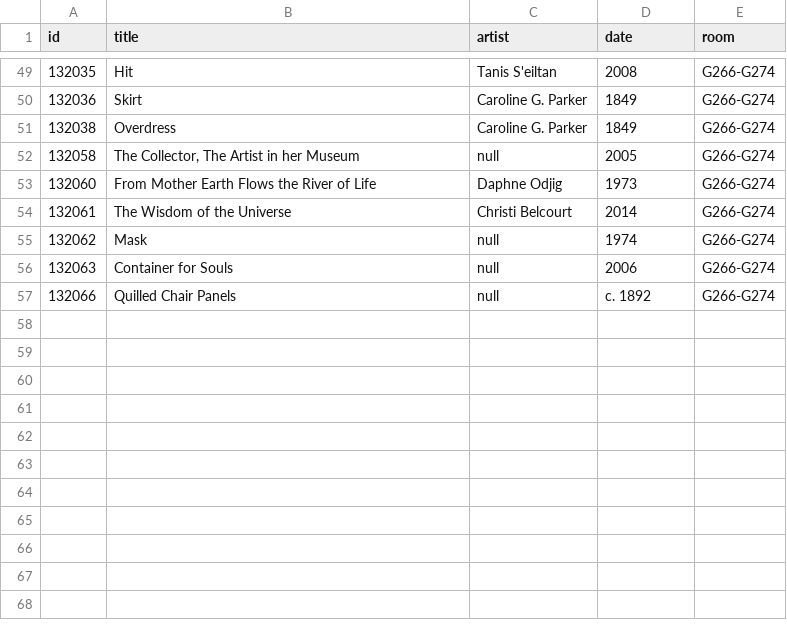
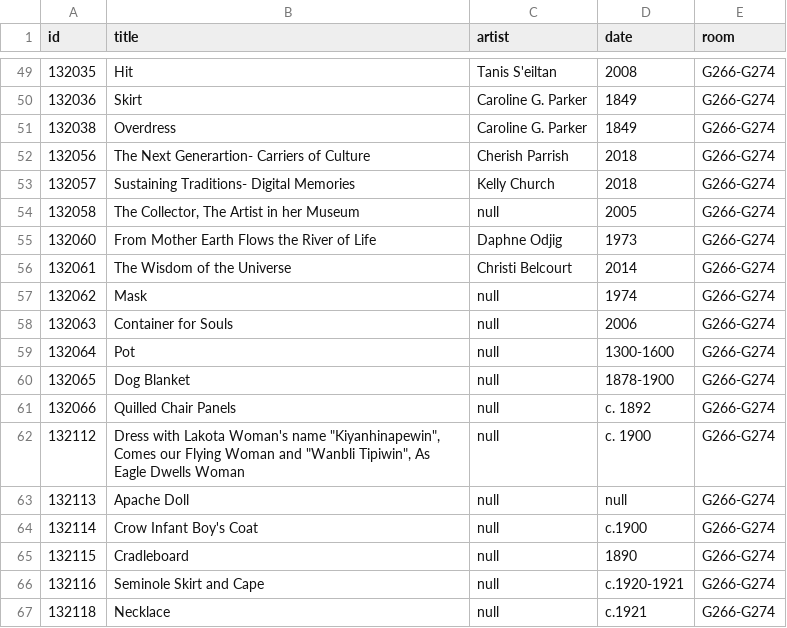
Before and after one commit to miabot/galleries.csv, a CSV file: galleries/266-G274.csv, drawn as a sheet; only a part is shown, gaps mark what is left out.

```diff
--- a/galleries/266-G274.csv
+++ b/galleries/266-G274.csv
@@ -51,2 +51,4 @@
 132038,"Overdress","Caroline G. Parker","1849","G266-G274"
+132056,"The Next Generartion- Carriers of Culture","Cherish Parrish","2018","G266-G274"
+132057,"Sustaining Traditions- Digital Memories","Kelly Church","2018","G266-G274"
 132058,"The Collector, The Artist in her Museum",null,"2005","G266-G274"
@@ -56,2 +58,10 @@
 132063,"Container for Souls",null,"2006","G266-G274"
+132064,"Pot",null,"1300-1600","G266-G274"
+132065,"Dog Blanket",null,"1878-1900","G266-G274"
 132066,"Quilled Chair Panels",null,"c. 1892","G266-G274"
+132112,"Dress with Lakota Woman's name ""Kiyanhinapewin"", Comes our Flying Woman and ""Wanbli Tipiwin"", As Eagle Dwells Woman",null,"c. 1900","G266-G274"
+132113,"Apache Doll",null,null,"G266-G274"
+132114,"Crow Infant Boy's Coat",null,"c.1900","G266-G274"
+132115,"Cradleboard",null,"1890","G266-G274"
+132116,"Seminole Skirt and Cape",null,"c.1920-1921","G266-G274"
+132118,"Necklace",null,"c.1921","G266-G274"
```
Also changed, not shown: galleries/210.csv, index.csv, 2 other files.
